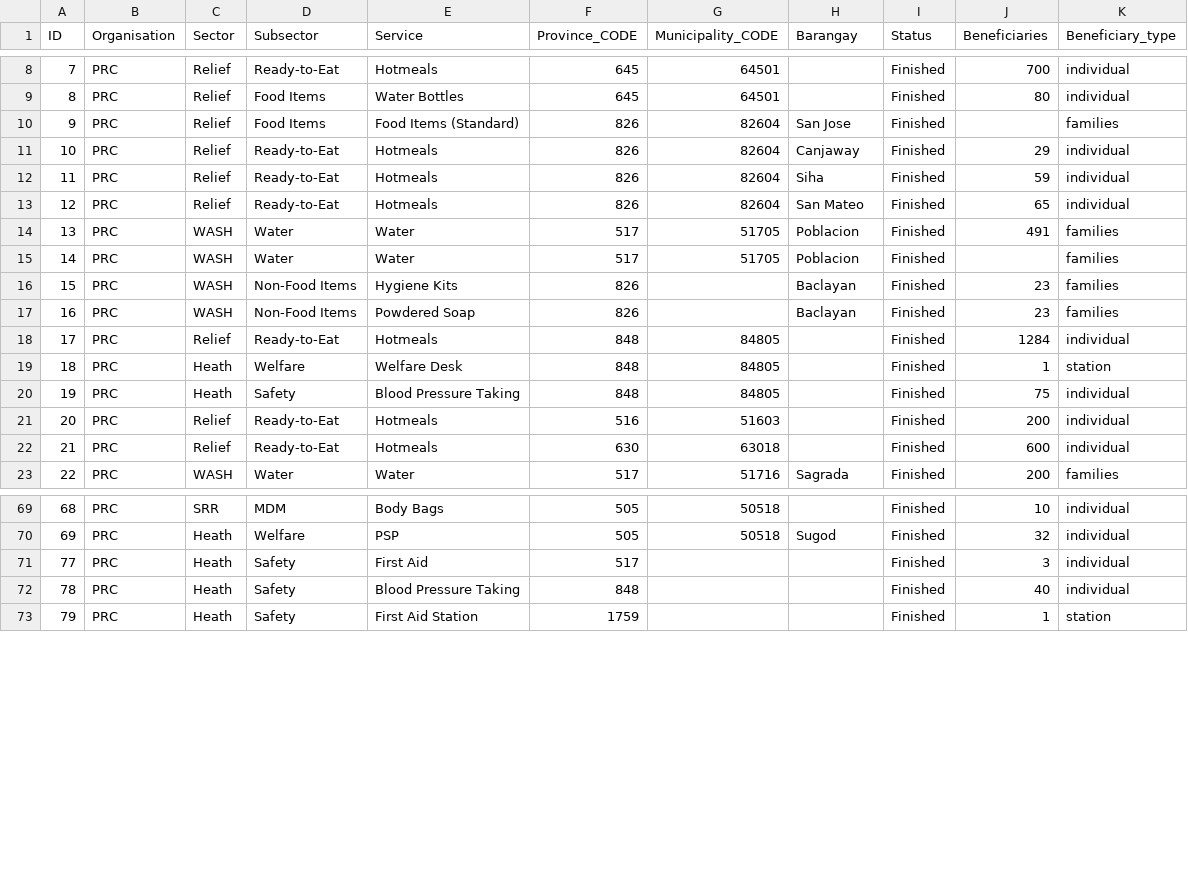
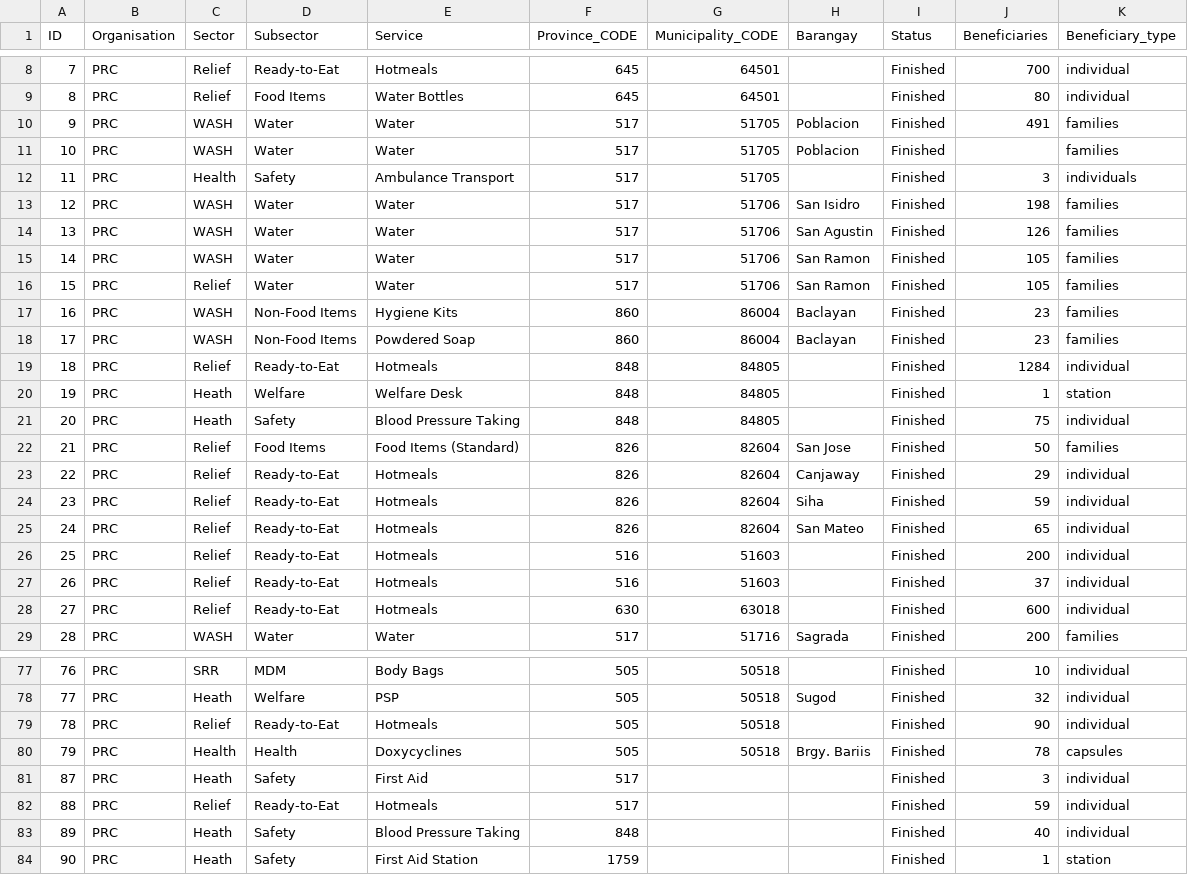
Before and after one commit to PhilippineRedCross/Usman, a CSV file: data/3W_Data.csv, drawn as a sheet; only a part is shown, gaps mark what is left out; removed rows and columns are numbered as before the commit, all else as after; the diff covers the shown part only; the diff names each change by its address in the sheet, - before the commit and + after, or states it on an @@ line.

Commit message:
Add files via upload

```diff
--- a/data/3W_Data.csv
+++ b/data/3W_Data.csv
@@ row 14 moved to row 10: 9 @@
@@ row 15 moved to row 11: 10 @@
+row 12: 11 | PRC | Health | Safety | Ambulance Transport | 517 | 51705 |  | Finished | 3 | individuals
+row 13: 12 | PRC | WASH | Water | Water | 517 | 51706 | San Isidro | Finished | 198 | families
+row 14: 13 | PRC | WASH | Water | Water | 517 | 51706 | San Agustin | Finished | 126 | families
+row 15: 14 | PRC | WASH | Water | Water | 517 | 51706 | San Ramon | Finished | 105 | families
+row 16: 15 | PRC | Relief | Water | Water | 517 | 51706 | San Ramon | Finished | 105 | families
+row 17: 16 | PRC | WASH | Non-Food Items | Hygiene Kits | 860 | 86004 | Baclayan | Finished | 23 | families
+row 18: 17 | PRC | WASH | Non-Food Items | Powdered Soap | 860 | 86004 | Baclayan | Finished | 23 | families
@@ row 18 moved to row 19: 18 @@
@@ row 19 moved to row 20: 19 @@
@@ row 20 moved to row 21: 20 @@
@@ column A (ID) renumbered from row 22 down @@
-J22 (Beneficiaries): (empty)
+J22 (Beneficiaries): 50
-row 16: 15 | PRC | WASH | Non-Food Items | Hygiene Kits | 826 |  | Baclayan | Finished | 23 | families
-row 17: 16 | PRC | WASH | Non-Food Items | Powdered Soap | 826 |  | Baclayan | Finished | 23 | families
+row 27: 26 | PRC | Relief | Ready-to-Eat | Hotmeals | 516 | 51603 |  | Finished | 37 | individual
+row 79: 78 | PRC | Relief | Ready-to-Eat | Hotmeals | 505 | 50518 |  | Finished | 90 | individual
+row 80: 79 | PRC | Health | Health | Doxycyclines | 505 | 50518 | Brgy. Bariis | Finished | 78 | capsules
+row 82: 88 | PRC | Relief | Ready-to-Eat | Hotmeals | 517 |  |  | Finished | 59 | individual
```
Also changed, not shown: 2 added rows, 2 moved rows and 1 edited cell elsewhere in this file.
